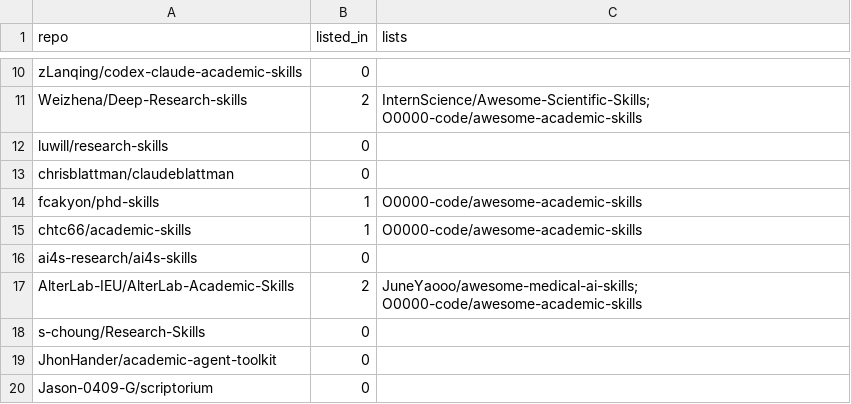
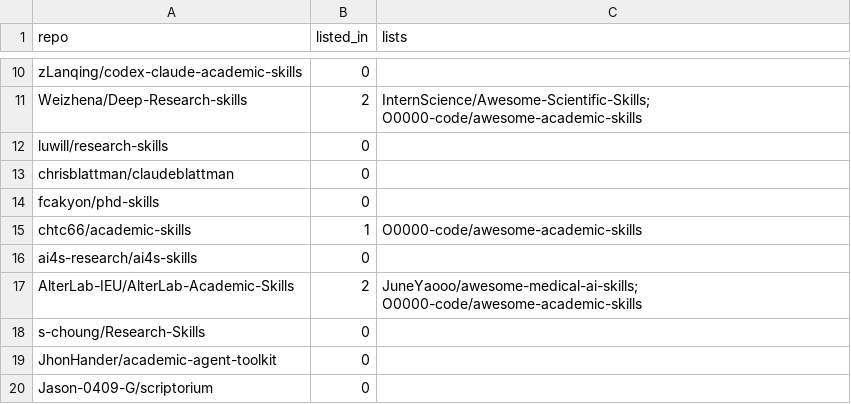
Before and after one commit to CrazyHsu/research-bioinfo-ai-repos, a TSV file: data/awesome_refs.tsv, drawn as a sheet; only a part is shown, gaps mark what is left out.

```diff
--- a/data/awesome_refs.tsv
+++ b/data/awesome_refs.tsv
@@ -13,3 +13,3 @@ luwill/research-skills	0
 chrisblattman/claudeblattman	0	
-fcakyon/phd-skills	1	O0000-code/awesome-academic-skills
+fcakyon/phd-skills	0	
 chtc66/academic-skills	1	O0000-code/awesome-academic-skills
```
Also changed, not shown: data/awesome_refs_cache.tsv, data/repos.curated.tsv, 10 other files.
